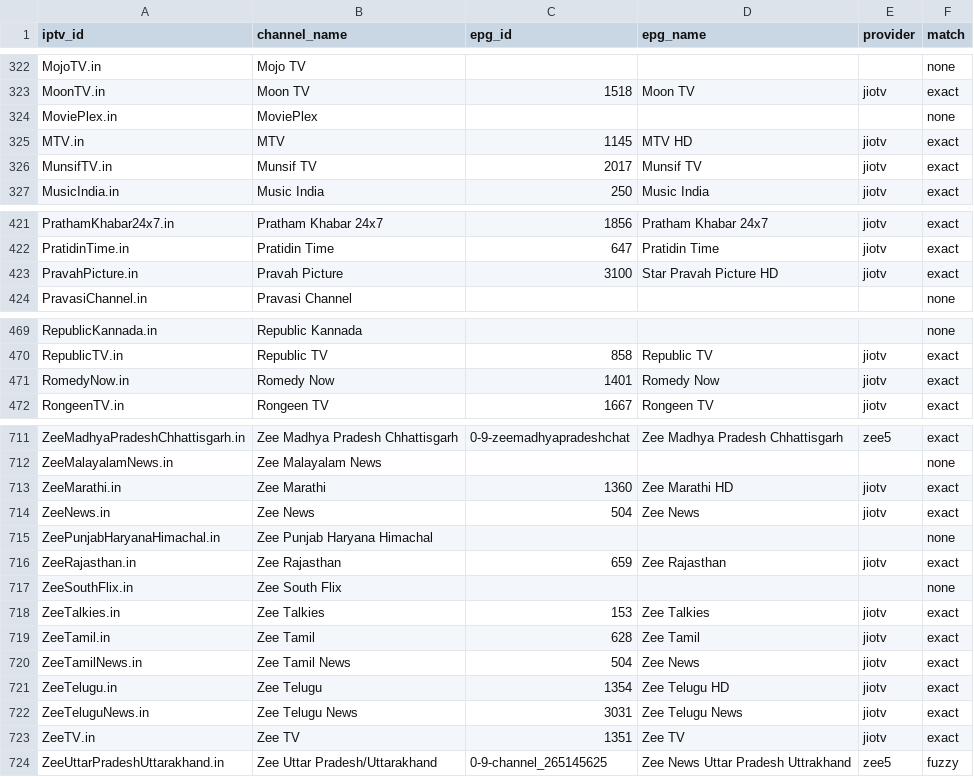
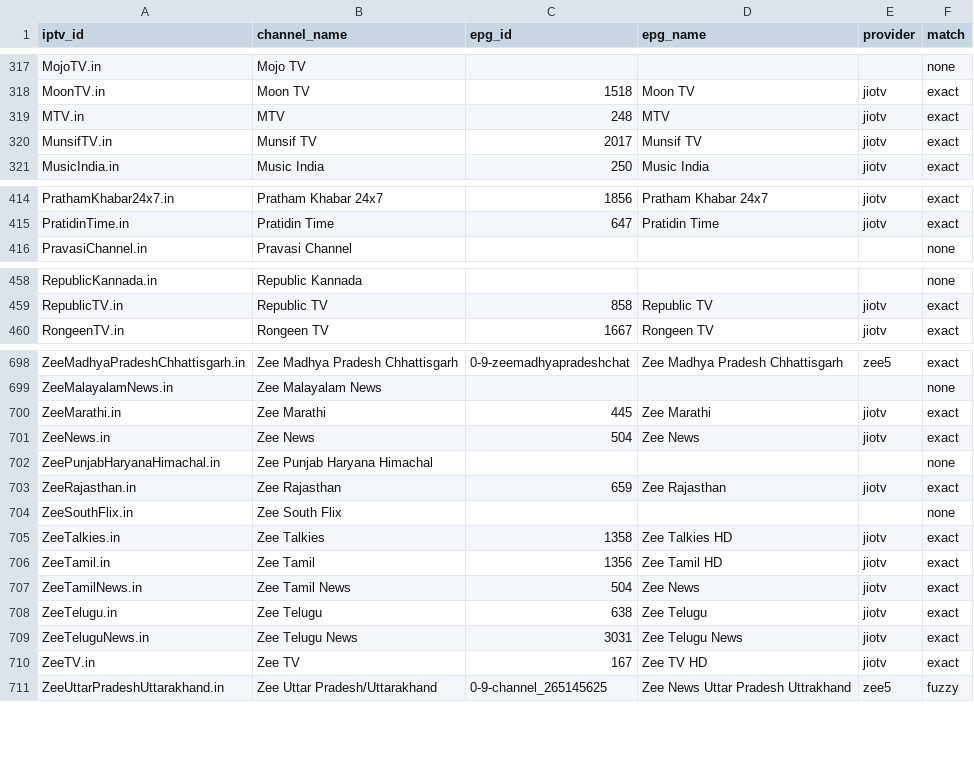
Before and after one commit to soniharish2018/in-iptv, a CSV file: playlists/epg-mapping.csv, drawn as a sheet; only a part is shown, gaps mark what is left out; the diff covers the shown part only.

```diff
--- a/playlists/epg-mapping.csv
+++ b/playlists/epg-mapping.csv
@@ -323,4 +318,3 @@ MojoTV.in,Mojo TV,,,,none
 MoonTV.in,Moon TV,1518,Moon TV,jiotv,exact
-MoviePlex.in,MoviePlex,,,,none
-MTV.in,MTV,1145,MTV HD,jiotv,exact
+MTV.in,MTV,248,MTV,jiotv,exact
 MunsifTV.in,Munsif TV,2017,Munsif TV,jiotv,exact
@@ -422,3 +415,2 @@ PrathamKhabar24x7.in,Pratham Khabar 24x7,1856,Pratham Khabar 24x7,jiotv,exact
 PratidinTime.in,Pratidin Time,647,Pratidin Time,jiotv,exact
-PravahPicture.in,Pravah Picture,3100,Star Pravah Picture HD,jiotv,exact
 PravasiChannel.in,Pravasi Channel,,,,none
@@ -470,3 +459,2 @@ RepublicKannada.in,Republic Kannada,,,,none
 RepublicTV.in,Republic TV,858,Republic TV,jiotv,exact
-RomedyNow.in,Romedy Now,1401,Romedy Now,jiotv,exact
 RongeenTV.in,Rongeen TV,1667,Rongeen TV,jiotv,exact
@@ -712,3 +699,3 @@ ZeeMadhyaPradeshChhattisgarh.in,Zee Madhya Pradesh Chhattisgarh,0-9-zeemadhyapra
 ZeeMalayalamNews.in,Zee Malayalam News,,,,none
-ZeeMarathi.in,Zee Marathi,1360,Zee Marathi HD,jiotv,exact
+ZeeMarathi.in,Zee Marathi,445,Zee Marathi,jiotv,exact
 ZeeNews.in,Zee News,504,Zee News,jiotv,exact
@@ -717,8 +704,8 @@ ZeeRajasthan.in,Zee Rajasthan,659,Zee Rajasthan,jiotv,exact
 ZeeSouthFlix.in,Zee South Flix,,,,none
-ZeeTalkies.in,Zee Talkies,153,Zee Talkies,jiotv,exact
-ZeeTamil.in,Zee Tamil,628,Zee Tamil,jiotv,exact
+ZeeTalkies.in,Zee Talkies,1358,Zee Talkies HD,jiotv,exact
+ZeeTamil.in,Zee Tamil,1356,Zee Tamil HD,jiotv,exact
 ZeeTamilNews.in,Zee Tamil News,504,Zee News,jiotv,exact
-ZeeTelugu.in,Zee Telugu,1354,Zee Telugu HD,jiotv,exact
+ZeeTelugu.in,Zee Telugu,638,Zee Telugu,jiotv,exact
 ZeeTeluguNews.in,Zee Telugu News,3031,Zee Telugu News,jiotv,exact
-ZeeTV.in,Zee TV,1351,Zee TV,jiotv,exact
+ZeeTV.in,Zee TV,167,Zee TV HD,jiotv,exact
 ZeeUttarPradeshUttarakhand.in,Zee Uttar Pradesh/Uttarakhand,0-9-channel_265145625,Zee News Uttar Pradesh Uttrakhand,zee5,fuzzy
```
Also changed, not shown: 10 removed rows and 76 edited cells elsewhere in this file, 14 other files.
